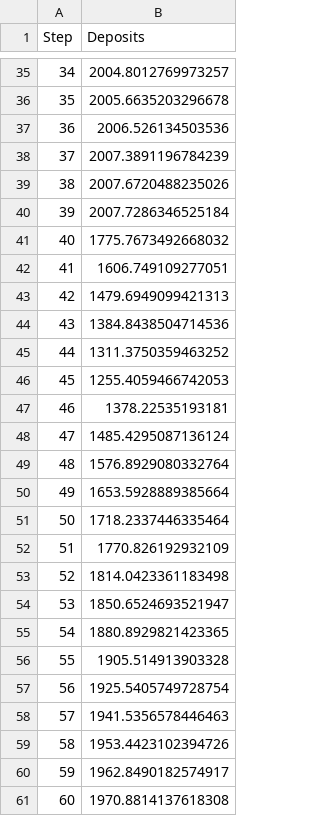
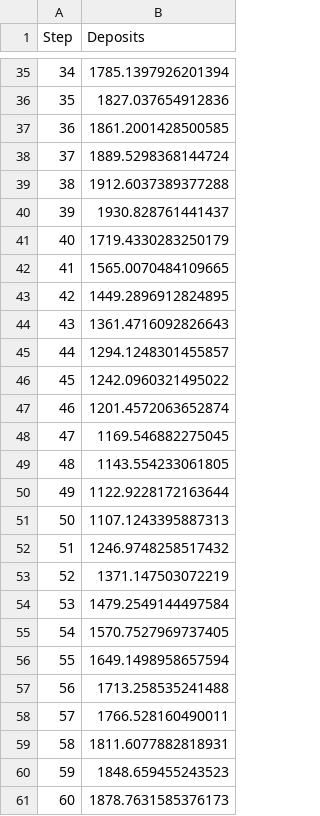
Before and after one commit to blackrhinoabm/BlackRhino, a CSV file: TestMeasurement.csv, drawn as a sheet; only a part is shown, gaps mark what is left out; the diff covers the shown part only.

```diff
--- a/TestMeasurement.csv
+++ b/TestMeasurement.csv
@@ -35,27 +35,27 @@ Step,Deposits
-34,2004.8012769973257
-35,2005.6635203296678
-36,2006.526134503536
-37,2007.3891196784239
-38,2007.6720488235026
-39,2007.7286346525184
-40,1775.7673492668032
-41,1606.749109277051
-42,1479.6949099421313
-43,1384.8438504714536
-44,1311.3750359463252
-45,1255.4059466742053
-46,1378.22535193181
-47,1485.4295087136124
-48,1576.8929080332764
-49,1653.5928889385664
-50,1718.2337446335464
-51,1770.826192932109
-52,1814.0423361183498
-53,1850.6524693521947
-54,1880.8929821423365
-55,1905.514913903328
-56,1925.5405749728754
-57,1941.5356578446463
-58,1953.4423102394726
-59,1962.8490182574917
-60,1970.8814137618308
+34,1785.1397926201394
+35,1827.037654912836
+36,1861.2001428500585
+37,1889.5298368144724
+38,1912.6037389377288
+39,1930.828761441437
+40,1719.4330283250179
+41,1565.0070484109665
+42,1449.2896912824895
+43,1361.4716092826643
+44,1294.1248301455857
+45,1242.0960321495022
+46,1201.4572063652874
+47,1169.546882275045
+48,1143.554233061805
+49,1122.9228172163644
+50,1107.1243395887313
+51,1246.9748258517432
+52,1371.147503072219
+53,1479.2549144497584
+54,1570.7527969737405
+55,1649.1498958657594
+56,1713.258535241488
+57,1766.528160490011
+58,1811.6077882818931
+59,1848.659455243523
+60,1878.7631585376173
```
Also changed, not shown: 26 edited cells elsewhere in this file, 6 other files.
